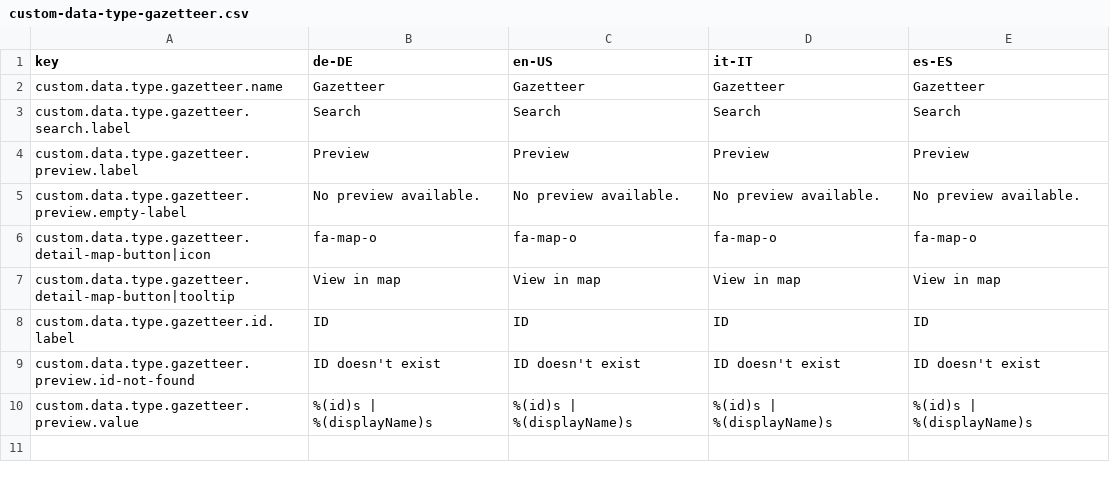
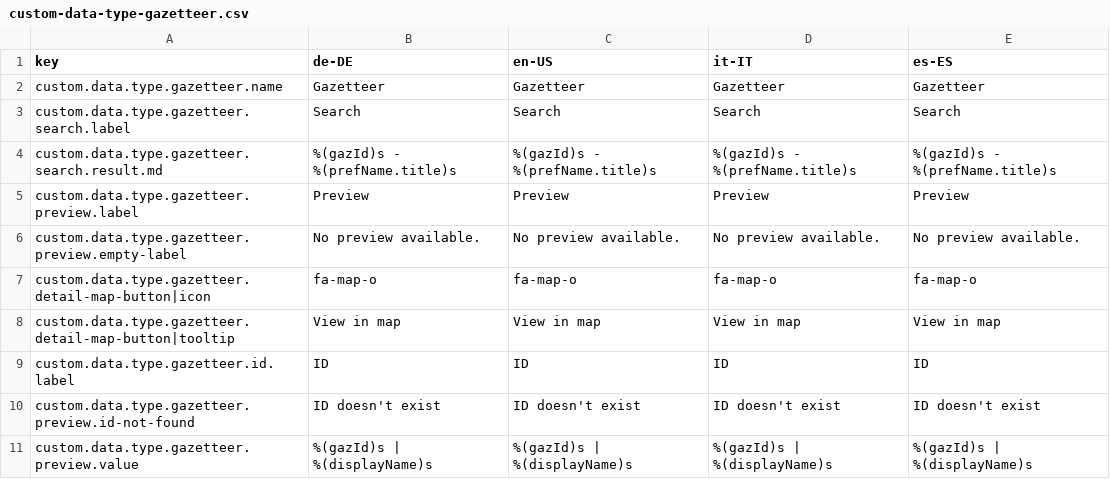
Before and after one commit to programmfabrik/easydb-custom-data-type-gazetteer, a CSV file: l10n/custom-data-type-gazetteer.csv, drawn as a sheet.

Commit message:
Added search and standard. See #49637

```diff
--- a/l10n/custom-data-type-gazetteer.csv
+++ b/l10n/custom-data-type-gazetteer.csv
@@ -3,2 +3,3 @@ custom.data.type.gazetteer.name,Gazetteer,Gazetteer,Gazetteer,Gazetteer
 custom.data.type.gazetteer.search.label,Search,Search,Search,Search
+custom.data.type.gazetteer.search.result.md,%(gazId)s - %(prefName.title)s,%(gazId)s - %(prefName.title)s,%(gazId)s - %(prefName.title)s,%(gazId)s - %(prefName.title)s
 custom.data.type.gazetteer.preview.label,Preview,Preview,Preview,Preview
@@ -9,2 +10,2 @@ custom.data.type.gazetteer.id.label,ID,ID,ID,ID
 custom.data.type.gazetteer.preview.id-not-found,ID doesn't exist,ID doesn't exist,ID doesn't exist,ID doesn't exist
-custom.data.type.gazetteer.preview.value,%(id)s | %(displayName)s,%(id)s | %(displayName)s,%(id)s | %(displayName)s,%(id)s | %(displayName)s
+custom.data.type.gazetteer.preview.value,%(gazId)s | %(displayName)s,%(gazId)s | %(displayName)s,%(gazId)s | %(displayName)s,%(gazId)s | %(displayName)s
```
Also changed, not shown: 2 other files.
